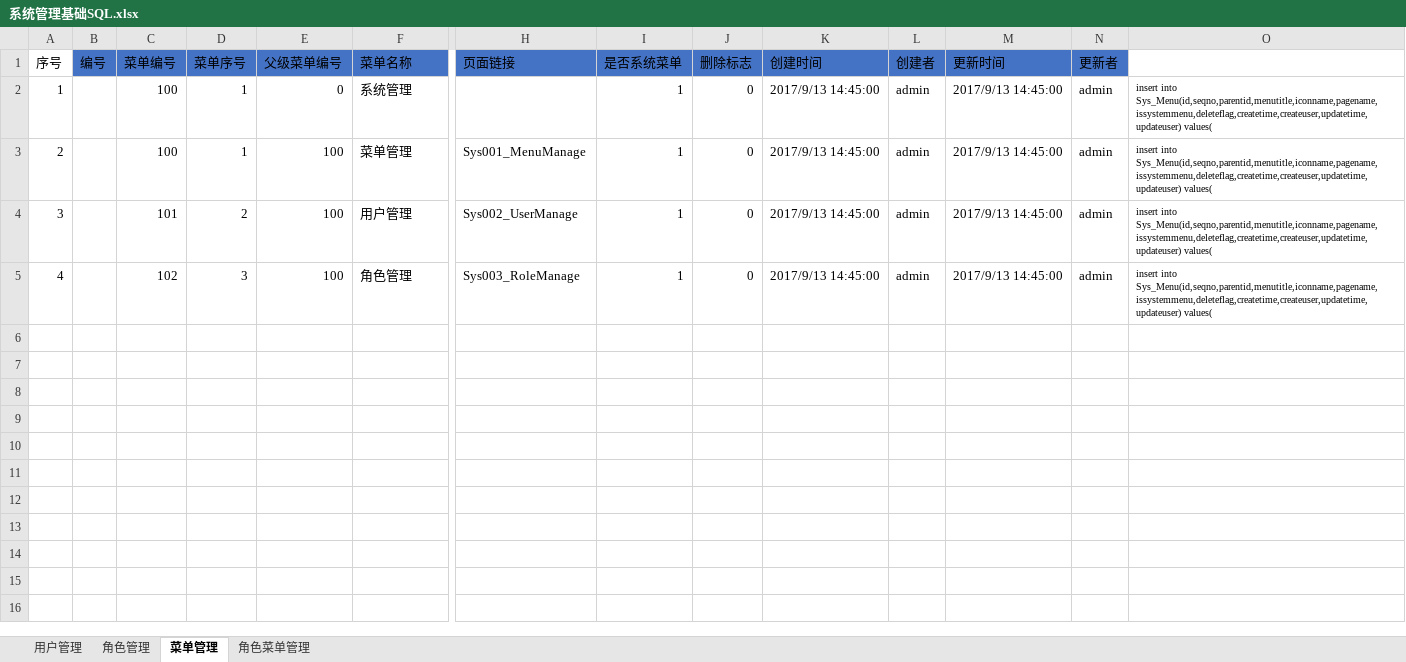
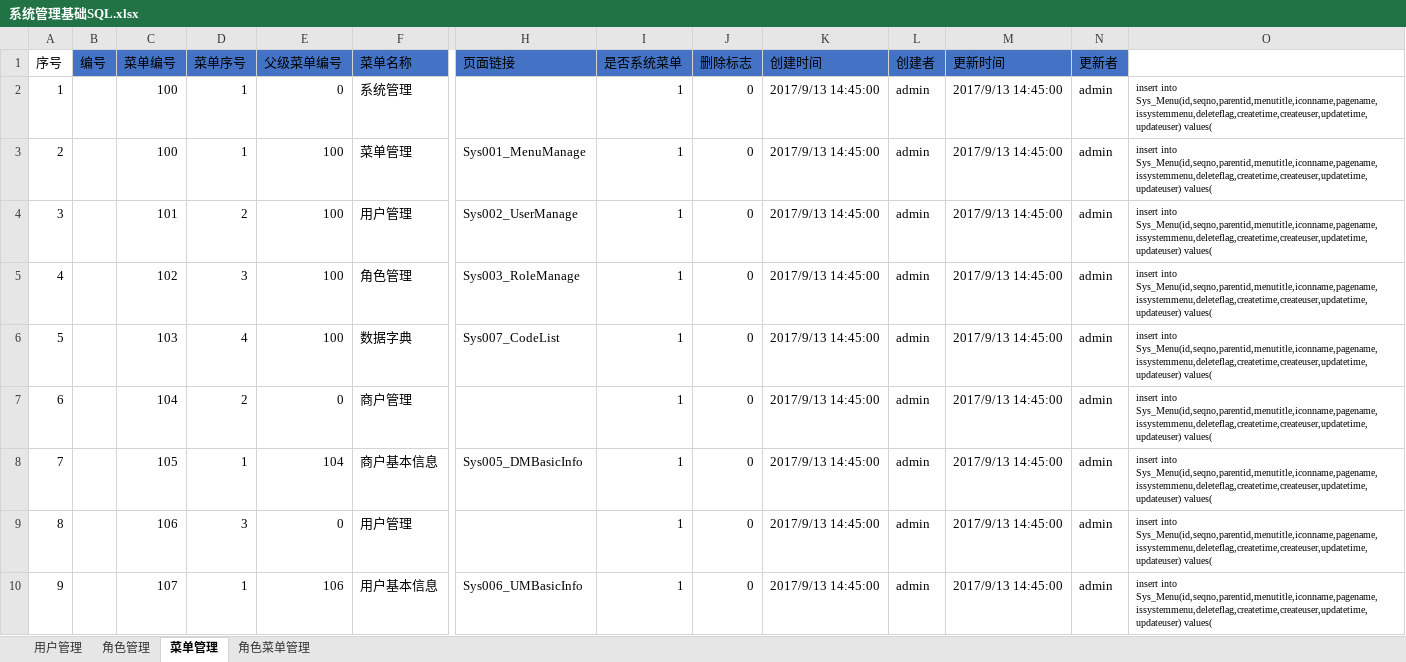
Before and after one commit to muzeyc/DocumentManage, an Excel workbook: 超速购互联网小卖部项目/DB设计/系统管理基础SQL.xlsx, sheet 菜单管理, drawn as a sheet; only a part is shown, gaps mark what is left out; values as stored, in another font and other column widths than the file's, no borders; rows hold the shown columns only; the diff names each change by its address in the sheet, - before the commit and + after, or states it on an @@ line.

Commit message:
基础数据sql上传

```diff
--- a/超速购互联网小卖部项目/DB设计/系统管理基础SQL.xlsx (sheet 菜单管理)
+++ b/超速购互联网小卖部项目/DB设计/系统管理基础SQL.xlsx (sheet 菜单管理)
+row 6: 5 |  | 103 | 4 | 100 | 数据字典 | Sys007_CodeList | 1 | 0 | 2017/9/13 14:45:00 | admin | 2017/9/13 14:45:00 | admin | insert into Sys_Menu(id,seqno,parentid,menutitle,iconname,pagename,issystemmenu,deleteflag,createtime,createuser,updatetime,updateuser) values(
+row 7: 6 |  | 104 | 2 | 0 | 商户管理 |  | 1 | 0 | 2017/9/13 14:45:00 | admin | 2017/9/13 14:45:00 | admin | insert into Sys_Menu(id,seqno,parentid,menutitle,iconname,pagename,issystemmenu,deleteflag,createtime,createuser,updatetime,updateuser) values(
+row 8: 7 |  | 105 | 1 | 104 | 商户基本信息 | Sys005_DMBasicInfo | 1 | 0 | 2017/9/13 14:45:00 | admin | 2017/9/13 14:45:00 | admin | insert into Sys_Menu(id,seqno,parentid,menutitle,iconname,pagename,issystemmenu,deleteflag,createtime,createuser,updatetime,updateuser) values(
+row 9: 8 |  | 106 | 3 | 0 | 用户管理 |  | 1 | 0 | 2017/9/13 14:45:00 | admin | 2017/9/13 14:45:00 | admin | insert into Sys_Menu(id,seqno,parentid,menutitle,iconname,pagename,issystemmenu,deleteflag,createtime,createuser,updatetime,updateuser) values(
+row 10: 9 |  | 107 | 1 | 106 | 用户基本信息 | Sys006_UMBasicInfo | 1 | 0 | 2017/9/13 14:45:00 | admin | 2017/9/13 14:45:00 | admin | insert into Sys_Menu(id,seqno,parentid,menutitle,iconname,pagename,issystemmenu,deleteflag,createtime,createuser,updatetime,updateuser) values(
```
